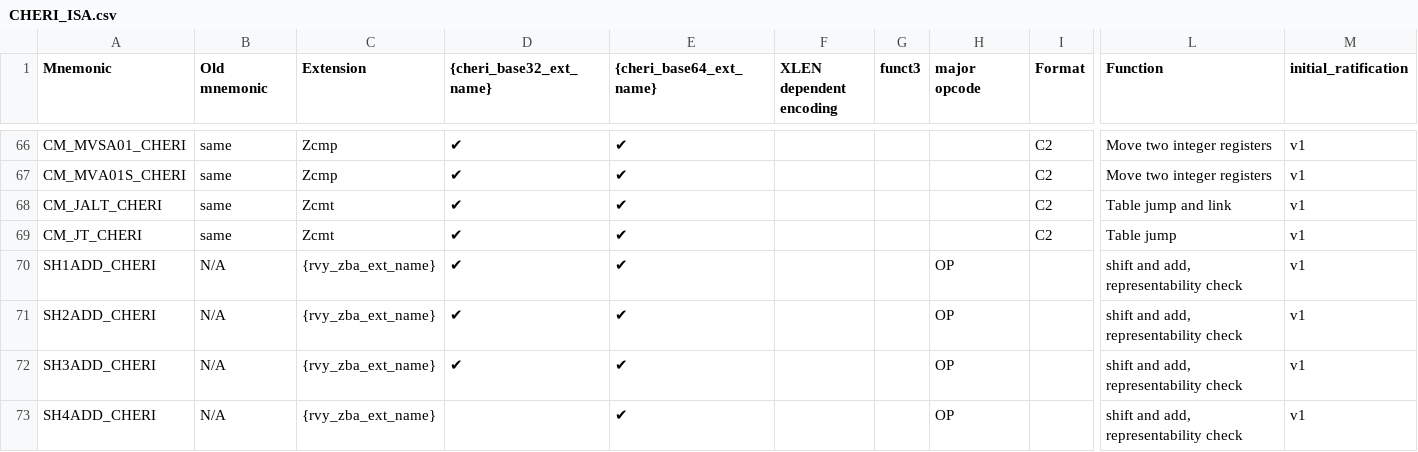
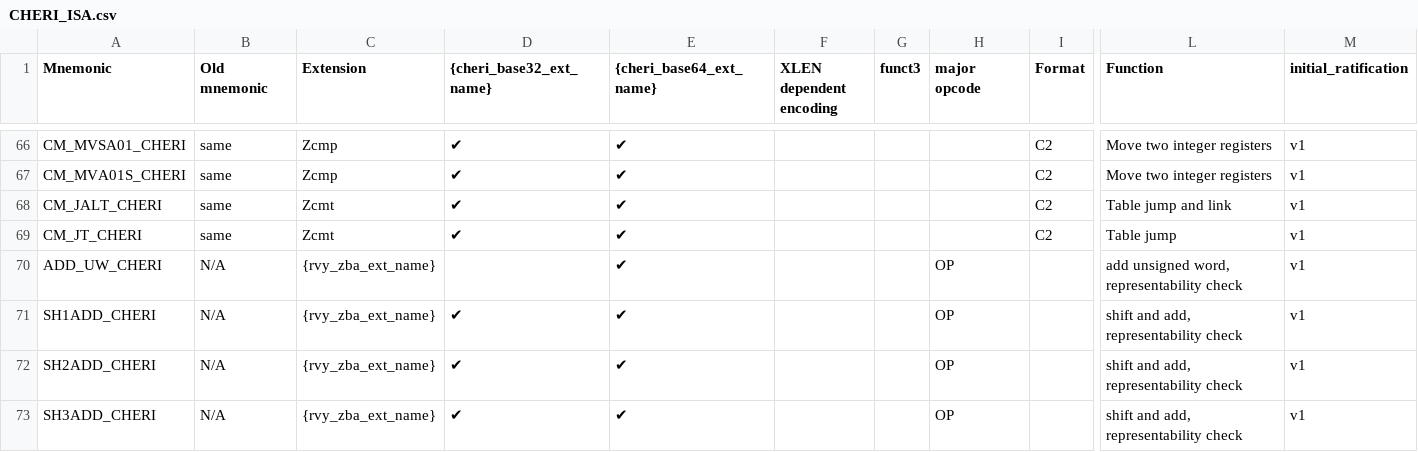
Before and after one commit to riscv/riscv-cheri, a CSV file: src/cheri/csv/CHERI_ISA.csv, drawn as a sheet; only a part is shown, gaps mark what is left out; the shorter side is filled out with more unchanged rows; rows hold the shown columns only; the diff names each change by its address in the sheet, - before the commit and + after, or states it on an @@ line.

Commit message:
Add YADD.UW to the RV64Y Zba extension (#1334)
Indexing a byte pointer by a 32-bit unsigned integer argument or 32-bit
arithmetic result on RV64Y otherwise requires a two-instruction
`zext.w` + `yadd` sequence, whereas 2/4/8/16-byte elements already have
single-instruction `YSH[1-4]ADD.UW` encodings. Add `YADD.UW` (`funct7 =
1000101`, matching the `ADD.UW` and `YSH[1-4]ADD.UW` operand order) to
complete the `.UW` address-generation set in `Zba`.

Fixes: https://github.com/riscv/riscv-cheri/issues/1326
Signed-off-by: Alex Richardson <alexrichardson@google.com>
Signed-off-by: Tariq Kurd <tariq.kurd@codasip.com>
Co-authored-by: Tariq Kurd <tariq.kurd@codasip.com>

```diff
--- a/src/cheri/csv/CHERI_ISA.csv
+++ b/src/cheri/csv/CHERI_ISA.csv
+row 70: ADD_UW_CHERI | N/A | {rvy_zba_ext_name} |  | ✔ |  |  | OP |  | add unsigned word, representability check | v1
```
Also changed, not shown: 6 other files.
